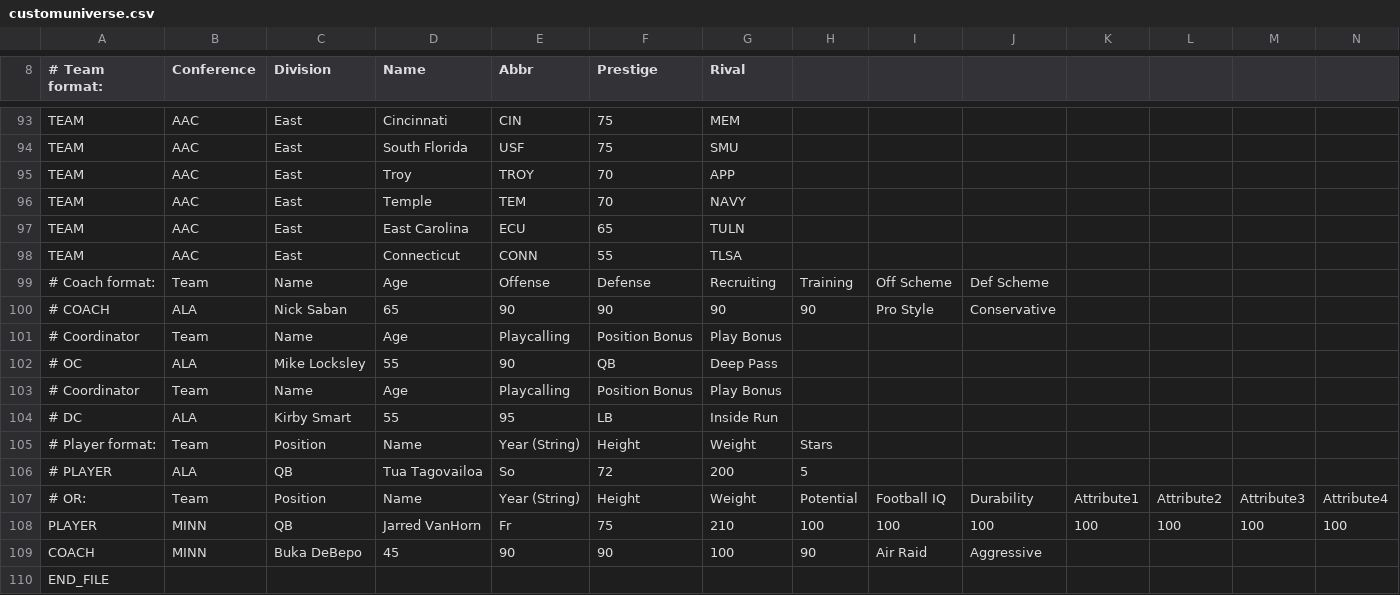
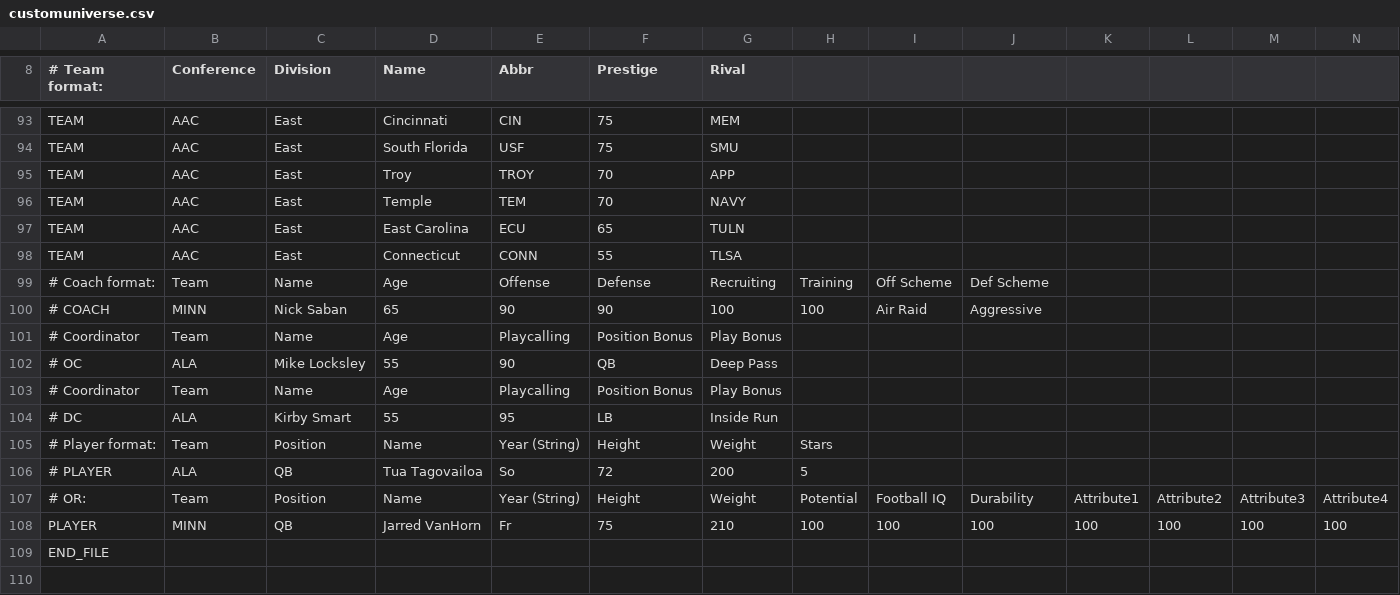
Before and after one commit to Froggyboy17/sakdjasds, a CSV file: customuniverse.csv, drawn as a sheet; only a part is shown, gaps mark what is left out.

Commit message:
Update customuniverse.csv

```diff
--- a/customuniverse.csv
+++ b/customuniverse.csv
@@ -99,3 +99,3 @@ TEAM,AAC,East,Connecticut,CONN,55,TLSA,,,,,,,
 # Coach format:,Team,Name,Age,Offense,Defense,Recruiting,Training,Off Scheme,Def Scheme,,,,
-# COACH,ALA,Nick Saban,65,90,90,90,90,Pro Style,Conservative,,,,
+# COACH,MINN,Nick Saban,65,90,90,100,100,Air Raid,Aggressive,,,,
 # Coordinator,Team,Name,Age,Playcalling,Position Bonus,Play Bonus,,,,,,,
@@ -108,3 +108,2 @@ TEAM,AAC,East,Connecticut,CONN,55,TLSA,,,,,,,
 PLAYER,MINN,QB,Jarred VanHorn,Fr,75,210,100,100,100,100,100,100,100
-COACH,MINN,Buka DeBepo,45,90,90,100,90,Air Raid,Aggressive
 END_FILE,,,,,,,,,,,,,
```
